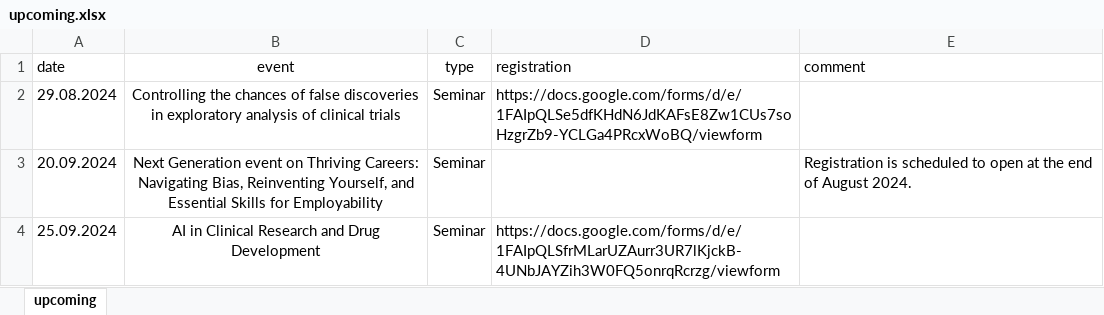
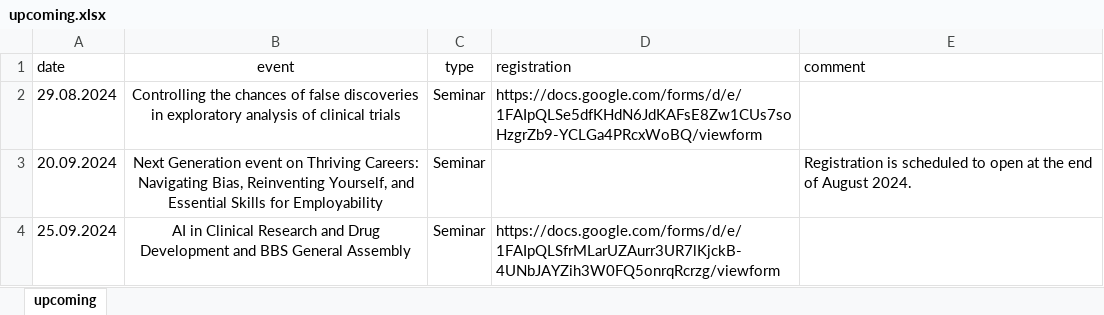
Before and after one commit to baselbiometrics/home, an Excel workbook: data/upcoming.xlsx, sheet upcoming, drawn as a sheet; values as stored, in another font and other column widths than the file's, no borders; charts and pictures not drawn; the diff names each change by its address in the sheet, - before the commit and + after, or states it on an @@ line.

Commit message:
update

```diff
--- a/data/upcoming.xlsx (sheet upcoming)
+++ b/data/upcoming.xlsx (sheet upcoming)
-B4 (event): …Drug Development
+B4 (event): …Drug Development and BBS General Assembly
```
